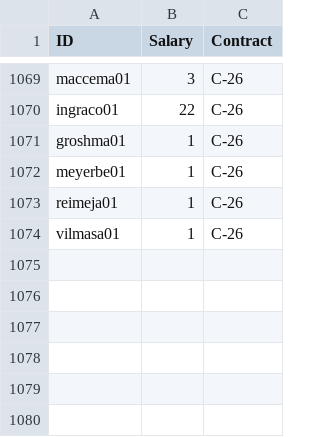
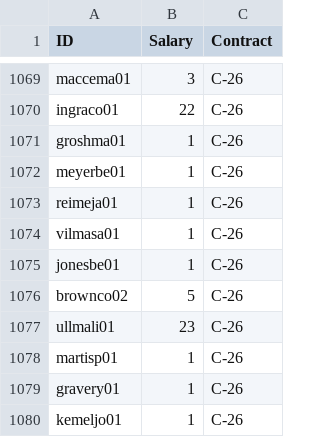
Before and after one commit to jduteau/fhl-dashboard-observable, a CSV file: src/data/contracts.csv, drawn as a sheet; only a part is shown, gaps mark what is left out.

```diff
--- a/src/data/contracts.csv
+++ b/src/data/contracts.csv
@@ -1074 +1074,7 @@ reimeja01,1,C-26
 vilmasa01,1,C-26
+jonesbe01,1,C-26
+brownco02,5,C-26
+ullmali01,23,C-26
+martisp01,1,C-26
+gravery01,1,C-26
+kemeljo01,1,C-26
```
Also changed, not shown: src/data/current_picks.csv, src/data/next_picks.csv, 4 other files.
